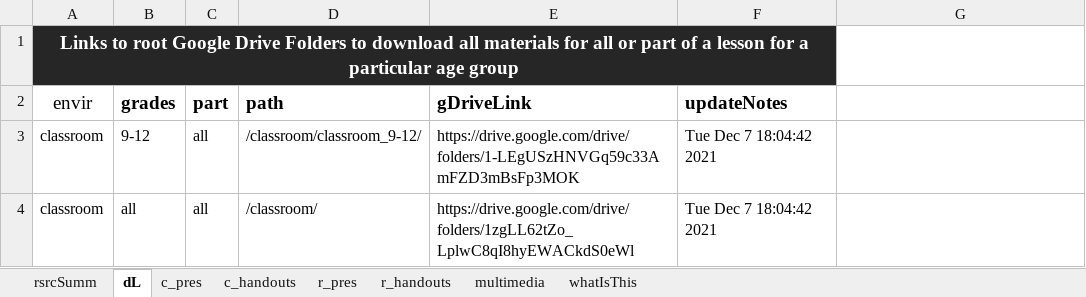
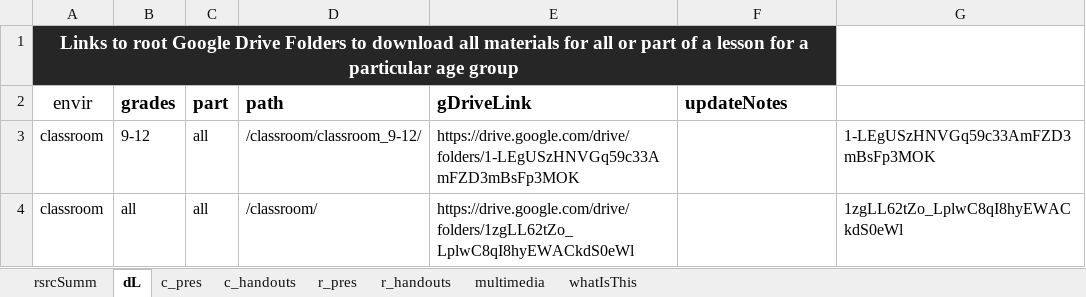
Before and after one commit to galacticpolymath/geneticRescue_sci, an Excel workbook: meta/teaching-materials.xlsx, sheet dL, drawn as a sheet; values as stored, in another font and other column widths than the file's, no borders; charts and pictures and conditional formats not drawn; the diff names each change by its address in the sheet, - before the commit and + after, or states it on an @@ line.

```diff
--- a/meta/teaching-materials.xlsx (sheet dL)
+++ b/meta/teaching-materials.xlsx (sheet dL)
-F3:F4 (updateNotes): Tue Dec 7 18:04:42 2021
+F3:F4 (updateNotes): (empty)
-G3: (empty)
+G3: 1-LEgUSzHNVGq59c33AmFZD3mBsFp3MOK
-G4: (empty)
+G4: 1zgLL62tZo_LplwC8qI8hyEWACkdS0eWl
```
Also changed, not shown: sheet c_handouts, sheet c_pres, 12 other files.
